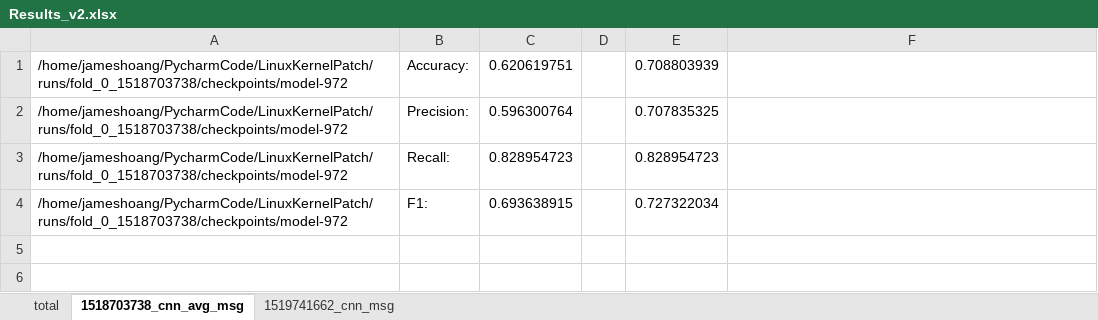
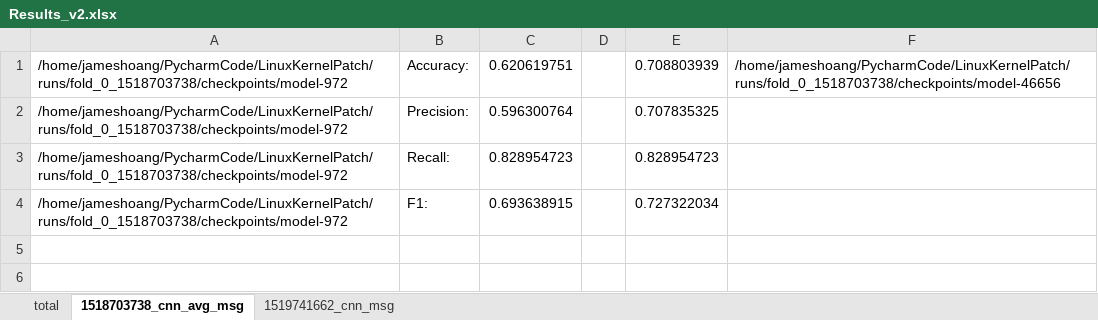
Before and after one commit to hvdthong/LinuxKernelPatch, an Excel workbook: result/Results_v2.xlsx, sheet 1518703738_cnn_avg_msg, drawn as a sheet; only a part is shown; values as stored, in another font and other column widths than the file's, no borders; the diff names each change by its address in the sheet, - before the commit and + after, or states it on an @@ line.

Commit message:
adding results

```diff
--- a/result/Results_v2.xlsx (sheet 1518703738_cnn_avg_msg)
+++ b/result/Results_v2.xlsx (sheet 1518703738_cnn_avg_msg)
-F1: (empty)
+F1: /home/jameshoang/PycharmCode/LinuxKernelPatch/runs/fold_0_1518703738/checkpoints/model-46656
```
Also changed, not shown: 2 other files.
